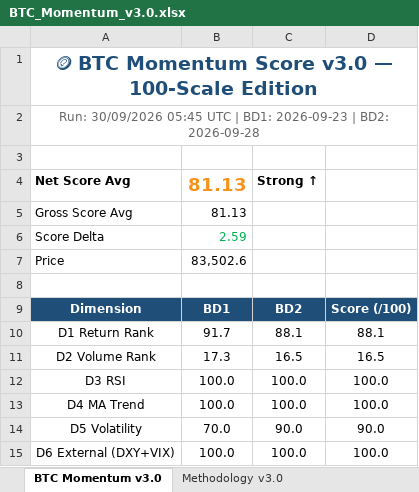
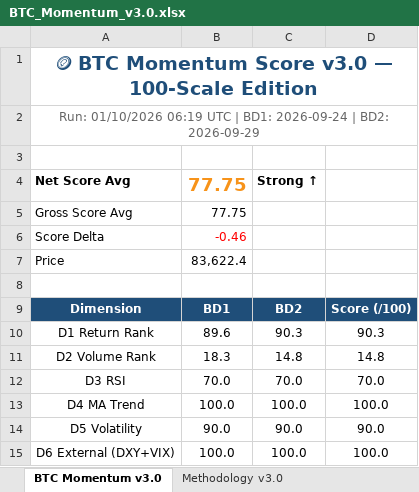
Before and after one commit to jptrustlearning/btc, an Excel workbook: BTC_Momentum_v3.0.xlsx, sheet BTC Momentum v3.0, drawn as a sheet; values as stored, in another font and other column widths than the file's, no borders; the diff names each change by its address in the sheet, - before the commit and + after, or states it on an @@ line.

Commit message:
🪙 BTC Momentum Score v3.0 — 01/10/2026 06:19 UTC

```diff
--- a/BTC_Momentum_v3.0.xlsx (sheet BTC Momentum v3.0)
+++ b/BTC_Momentum_v3.0.xlsx (sheet BTC Momentum v3.0)
-A2: Run: 30/09/2026 05:45 UTC | BD1: 2026-09-23 | BD2: 2026-09-28
+A2: Run: 01/10/2026 06:19 UTC | BD1: 2026-09-24 | BD2: 2026-09-29
-B4:B5: 81.13
+B4:B5: 77.75
-B6: 2.59
+B6: -0.46
-B6 text colour: #00B050
+B6 text colour: #FF0000
-B7: 83,502.6
+B7: 83,622.4
-B10: 91.7
+B10: 89.6
-C10: 88.1
+C10: 90.3
-D10: 88.1
+D10: 90.3
-B11: 17.3
+B11: 18.3
-C11: 16.5
+C11: 14.8
-D11: 16.5
+D11: 14.8
-B12: 100.0
+B12: 70.0
-C12: 100.0
+C12: 70.0
-D12: 100.0
+D12: 70.0
-B14: 70.0
+B14: 90.0
```
Also changed, not shown: 5 other files.
